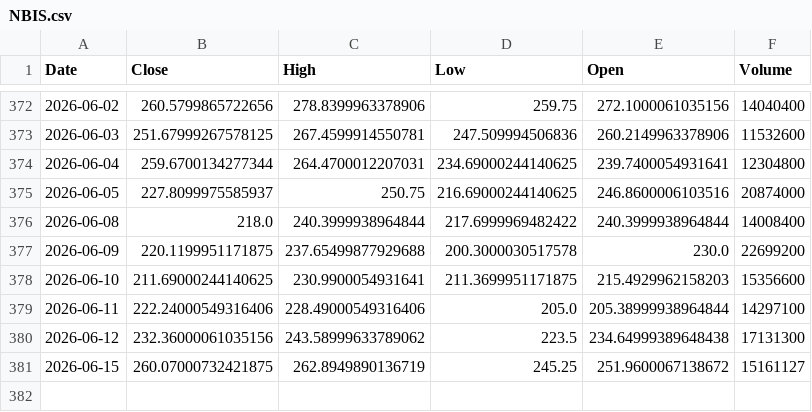
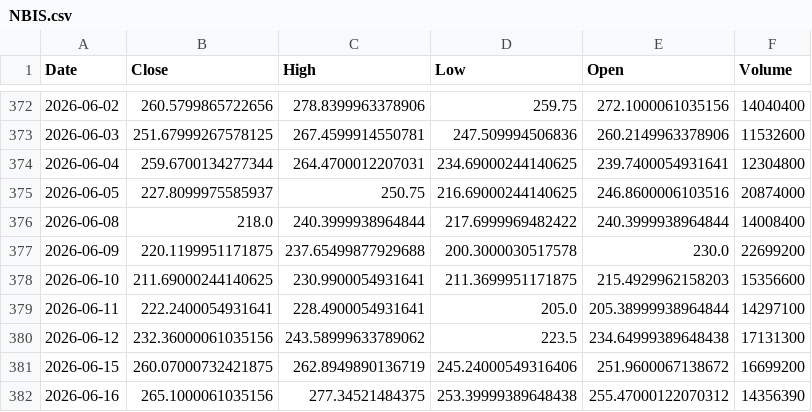
Before and after one commit to Stell0/financealerts, a CSV file: data/NBIS.csv, drawn as a sheet; only a part is shown, gaps mark what is left out.

```diff
--- a/data/NBIS.csv
+++ b/data/NBIS.csv
@@ -378,4 +378,5 @@ Date,Close,High,Low,Open,Volume
 2026-06-10,211.69000244140625,230.9900054931641,211.3699951171875,215.4929962158203,15356600
-2026-06-11,222.24000549316406,228.49000549316406,205.0,205.38999938964844,14297100
+2026-06-11,222.2400054931641,228.4900054931641,205.0,205.38999938964844,14297100
 2026-06-12,232.36000061035156,243.58999633789062,223.5,234.64999389648438,17131300
-2026-06-15,260.07000732421875,262.8949890136719,245.25,251.9600067138672,15161127
+2026-06-15,260.07000732421875,262.8949890136719,245.24000549316406,251.9600067138672,16699200
+2026-06-16,265.1000061035156,277.34521484375,253.39999389648438,255.47000122070312,14356390
```
Also changed, not shown: data/INTC.csv, data/LUNR.csv, 56 other files.
